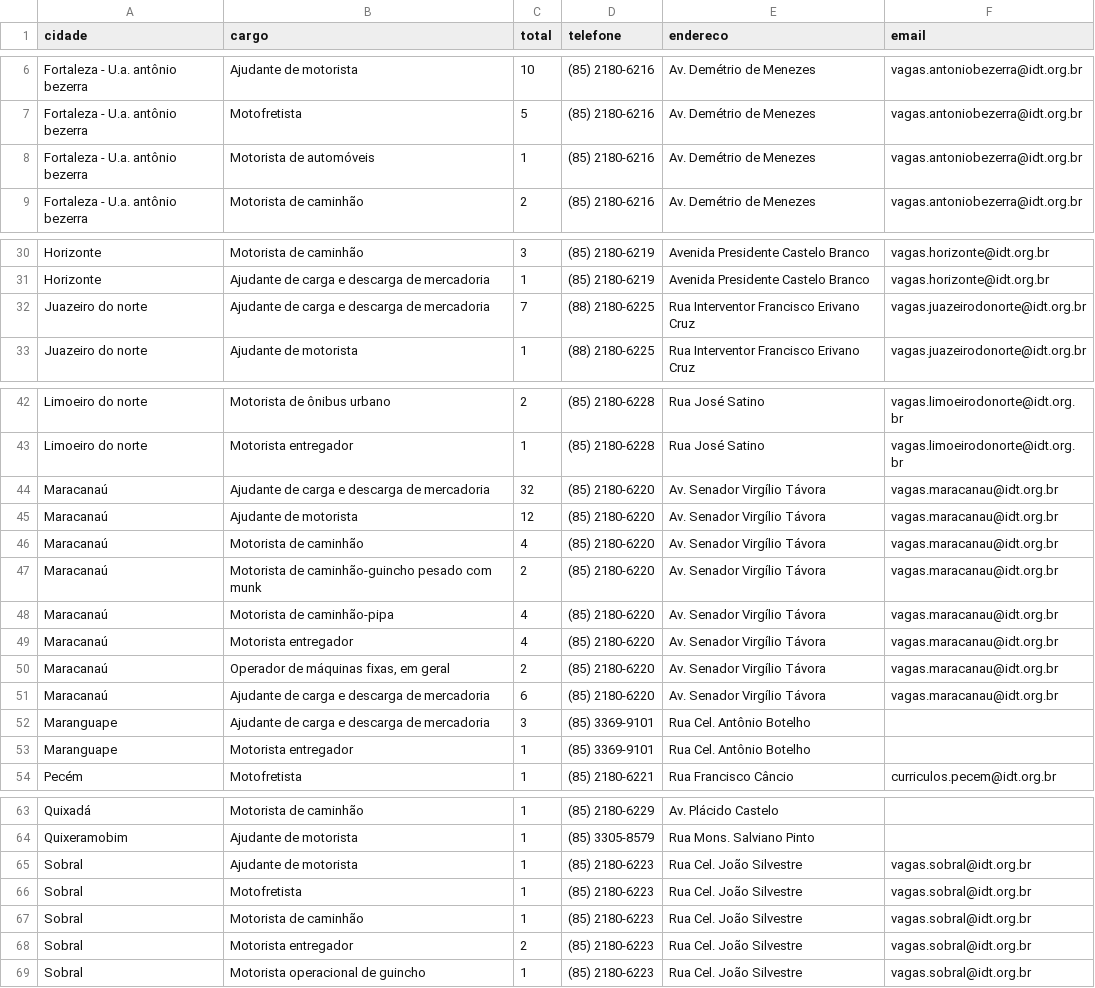
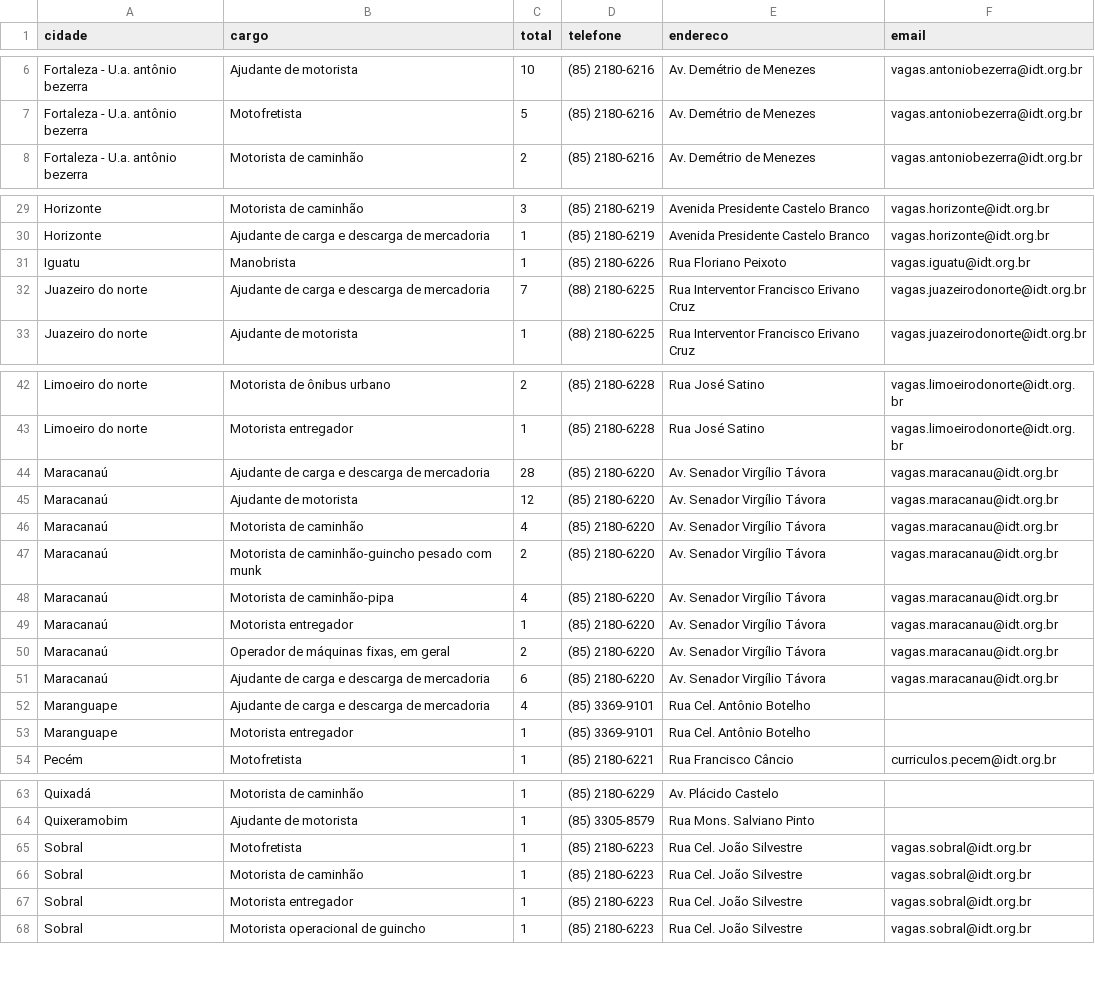
Before and after one commit to jfilhoempresarial-ops/tralienigena, a CSV file: vagas.csv, drawn as a sheet; only a part is shown, gaps mark what is left out.

```diff
--- a/vagas.csv
+++ b/vagas.csv
@@ -7,3 +7,2 @@ Fortaleza - U.a. antônio bezerra,Ajudante de motorista,10,(85) 2180-6216,Av. De
 Fortaleza - U.a. antônio bezerra,Motofretista,5,(85) 2180-6216,Av. Demétrio de Menezes,vagas.antoniobezerra@idt.org.br
-Fortaleza - U.a. antônio bezerra,Motorista de automóveis,1,(85) 2180-6216,Av. Demétrio de Menezes,vagas.antoniobezerra@idt.org.br
 Fortaleza - U.a. antônio bezerra,Motorista de caminhão,2,(85) 2180-6216,Av. Demétrio de Menezes,vagas.antoniobezerra@idt.org.br
@@ -31,2 +30,3 @@ Horizonte,Motorista de caminhão,3,(85) 2180-6219,Avenida Presidente Castelo Bra
 Horizonte,Ajudante de carga e descarga de mercadoria,1,(85) 2180-6219,Avenida Presidente Castelo Branco,vagas.horizonte@idt.org.br
+Iguatu,Manobrista,1,(85) 2180-6226,Rua Floriano Peixoto,vagas.iguatu@idt.org.br
 Juazeiro do norte,Ajudante de carga e descarga de mercadoria,7,(88) 2180-6225,Rua Interventor Francisco Erivano Cruz,vagas.juazeirodonorte@idt.org.br
@@ -43,3 +43,3 @@ Limoeiro do norte,Motorista de ônibus urbano,2,(85) 2180-6228,Rua José Satino,
 Limoeiro do norte,Motorista entregador,1,(85) 2180-6228,Rua José Satino,vagas.limoeirodonorte@idt.org.br
-Maracanaú,Ajudante de carga e descarga de mercadoria,32,(85) 2180-6220,Av. Senador Virgílio Távora,vagas.maracanau@idt.org.br
+Maracanaú,Ajudante de carga e descarga de mercadoria,28,(85) 2180-6220,Av. Senador Virgílio Távora,vagas.maracanau@idt.org.br
 Maracanaú,Ajudante de motorista,12,(85) 2180-6220,Av. Senador Virgílio Távora,vagas.maracanau@idt.org.br
@@ -48,6 +48,6 @@ Maracanaú,Motorista de caminhão-guincho pesado com munk,2,(85) 2180-6220,Av. S
 Maracanaú,Motorista de caminhão-pipa,4,(85) 2180-6220,Av. Senador Virgílio Távora,vagas.maracanau@idt.org.br
-Maracanaú,Motorista entregador,4,(85) 2180-6220,Av. Senador Virgílio Távora,vagas.maracanau@idt.org.br
+Maracanaú,Motorista entregador,1,(85) 2180-6220,Av. Senador Virgílio Távora,vagas.maracanau@idt.org.br
 Maracanaú,"Operador de máquinas fixas, em geral",2,(85) 2180-6220,Av. Senador Virgílio Távora,vagas.maracanau@idt.org.br
 Maracanaú,Ajudante de carga e descarga de mercadoria,6,(85) 2180-6220,Av. Senador Virgílio Távora,vagas.maracanau@idt.org.br
-Maranguape,Ajudante de carga e descarga de mercadoria,3,(85) 3369-9101,Rua Cel. Antônio Botelho,
+Maranguape,Ajudante de carga e descarga de mercadoria,4,(85) 3369-9101,Rua Cel. Antônio Botelho,
 Maranguape,Motorista entregador,1,(85) 3369-9101,Rua Cel. Antônio Botelho,
@@ -64,6 +64,5 @@ Quixadá,Motorista de caminhão,1,(85) 2180-6229,Av. Plácido Castelo,
 Quixeramobim,Ajudante de motorista,1,(85) 3305-8579,Rua Mons. Salviano Pinto,
-Sobral,Ajudante de motorista,1,(85) 2180-6223,Rua Cel. João Silvestre,vagas.sobral@idt.org.br
 Sobral,Motofretista,1,(85) 2180-6223,Rua Cel. João Silvestre,vagas.sobral@idt.org.br
 Sobral,Motorista de caminhão,1,(85) 2180-6223,Rua Cel. João Silvestre,vagas.sobral@idt.org.br
-Sobral,Motorista entregador,2,(85) 2180-6223,Rua Cel. João Silvestre,vagas.sobral@idt.org.br
+Sobral,Motorista entregador,1,(85) 2180-6223,Rua Cel. João Silvestre,vagas.sobral@idt.org.br
 Sobral,Motorista operacional de guincho,1,(85) 2180-6223,Rua Cel. João Silvestre,vagas.sobral@idt.org.br
```
